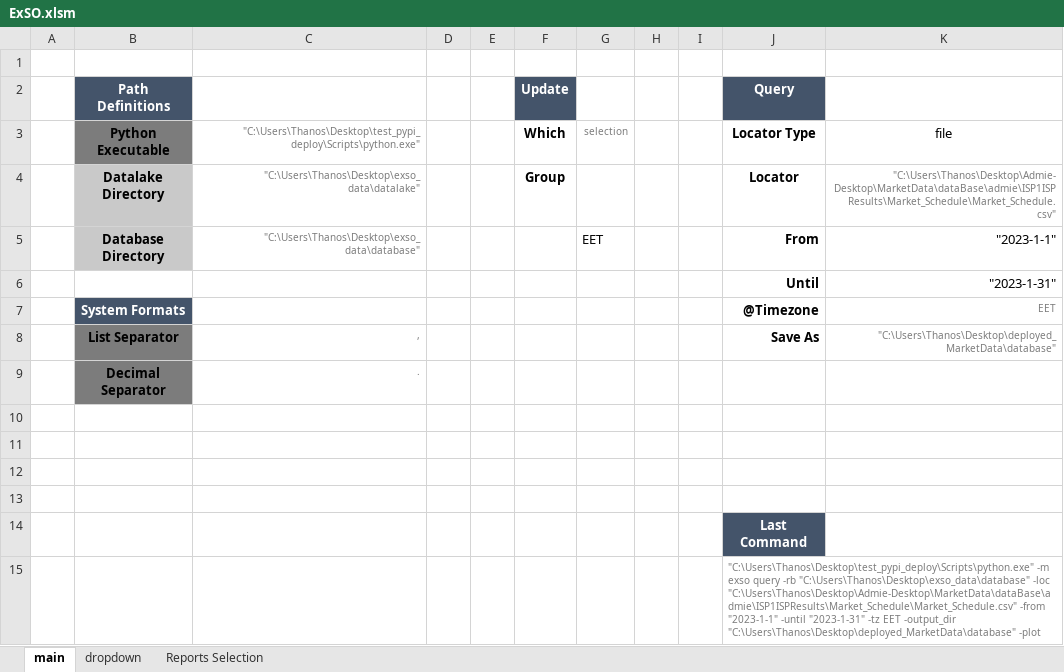
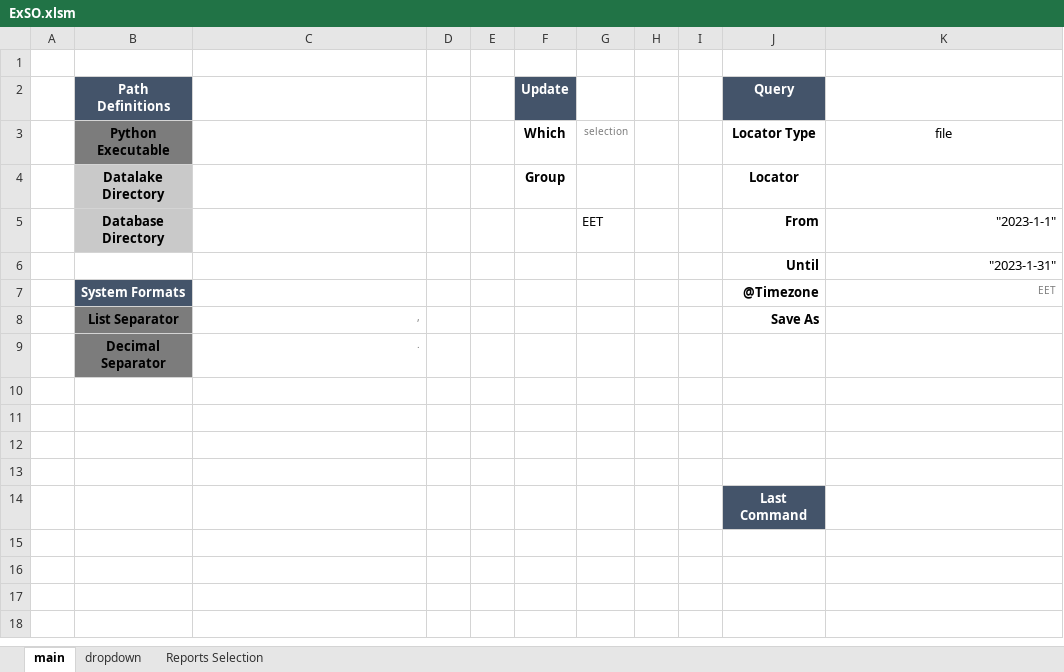
Before and after one commit to ThanosGkou/exso, an Excel workbook: ExSO.xlsm, sheet main, drawn as a sheet; values as stored, in another font and other column widths than the file's, no borders; charts and pictures not drawn; the diff names each change by its address in the sheet, - before the commit and + after, or states it on an @@ line.

```diff
--- a/ExSO.xlsm (sheet main)
+++ b/ExSO.xlsm (sheet main)
-C3: "C:\Users\Thanos\Desktop\test_pypi_deploy\Scripts\python.exe"
+C3: (empty)
-C4: "C:\Users\Thanos\Desktop\exso_data\datalake"
+C4: (empty)
-K4: "C:\Users\Thanos\Desktop\Admie-Desktop\MarketData\dataBase\admie\ISP1ISPResults\Market_Schedule\Market_Schedule.csv"
+K4: (empty)
-C5: "C:\Users\Thanos\Desktop\exso_data\database"
+C5: (empty)
-K8: "C:\Users\Thanos\Desktop\deployed_MarketData\database"
+K8: (empty)
-row 15:  |  |  |  |  |  |  |  |  | "C:\Users\Thanos\Desktop\test_pypi_deploy\Scripts\python.exe" -m exso query -rb "C:\Users\Thanos\Desktop\exso_data\database" -loc "C:\Users\Thanos\Desktop\Admie-Desktop\MarketData\dataBase\admie\ISP1ISPResults\Market_Schedule\Market_Schedule.csv" -from "2023-1-1" -until "2023-1-31" -tz EET -output_dir "C:\Users\Thanos\Desktop\deployed_MarketData\database" -plot
```
Also changed, not shown: charts or pictures, 2 other files.
